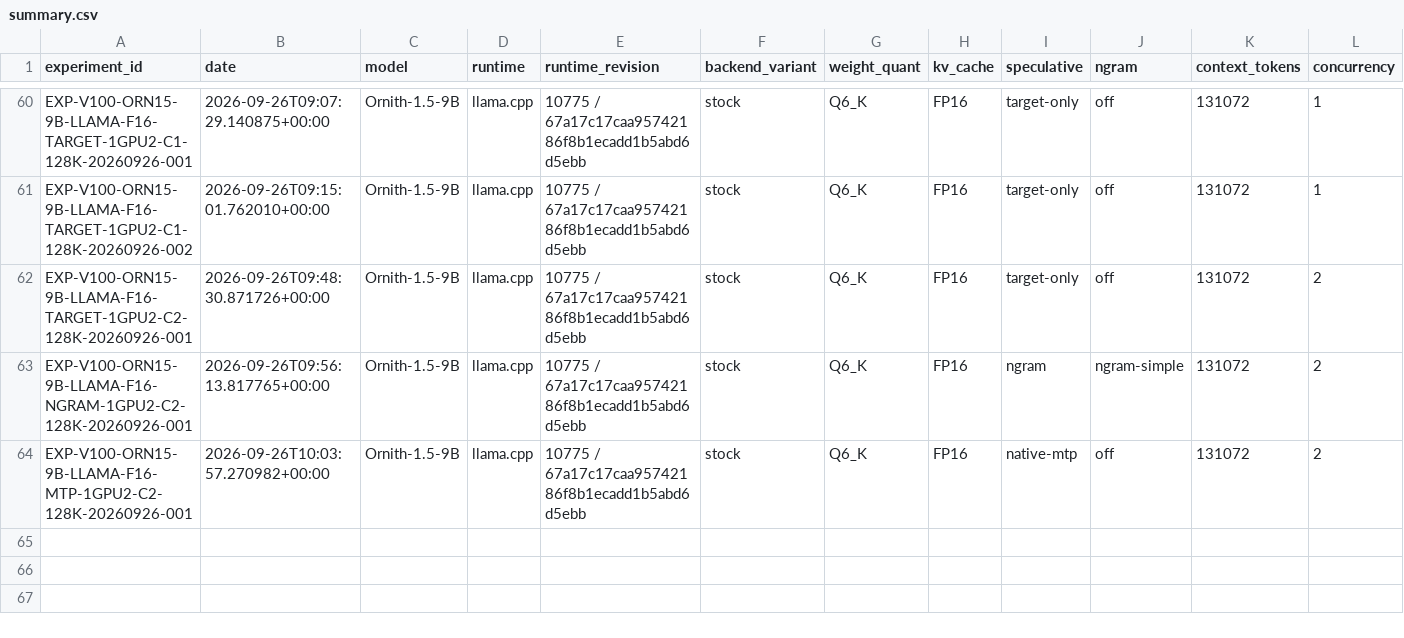
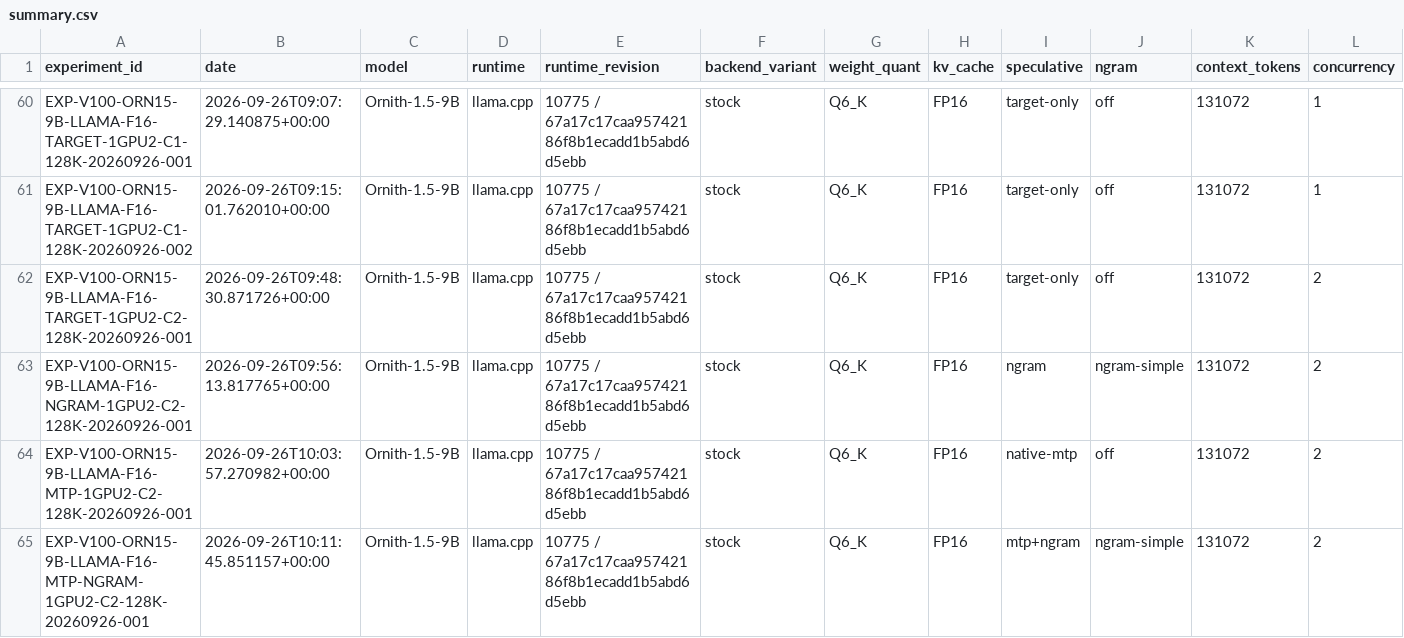
Before and after one commit to loopwhile/v100-llm-test, a CSV file: results/summary.csv, drawn as a sheet; only a part is shown, gaps mark what is left out; rows hold the shown columns only; the diff names each change by its address in the sheet, - before the commit and + after, or states it on an @@ line.

Commit message:
feat(wbs4): complete WBS 4.1.4 MTP_NGRAM C2 (PASS_C2_ACTIVE)

```diff
--- a/results/summary.csv
+++ b/results/summary.csv
+row 65: EXP-V100-ORN15-9B-LLAMA-F16-MTP-NGRAM-1GPU2-C2-128K-20260926-001 | 2026-09-26T10:11:45.851157+00:00 | Ornith-1.5-9B | llama.cpp | 10775 / 67a17c17caa95742186f8b1ecadd1b5abd6d5ebb | stock | Q6_K | FP16 | mtp+ngram | ngram-simple | 131072 | 2
```
Also changed, not shown: reports/comparison.csv, 3 other files.
